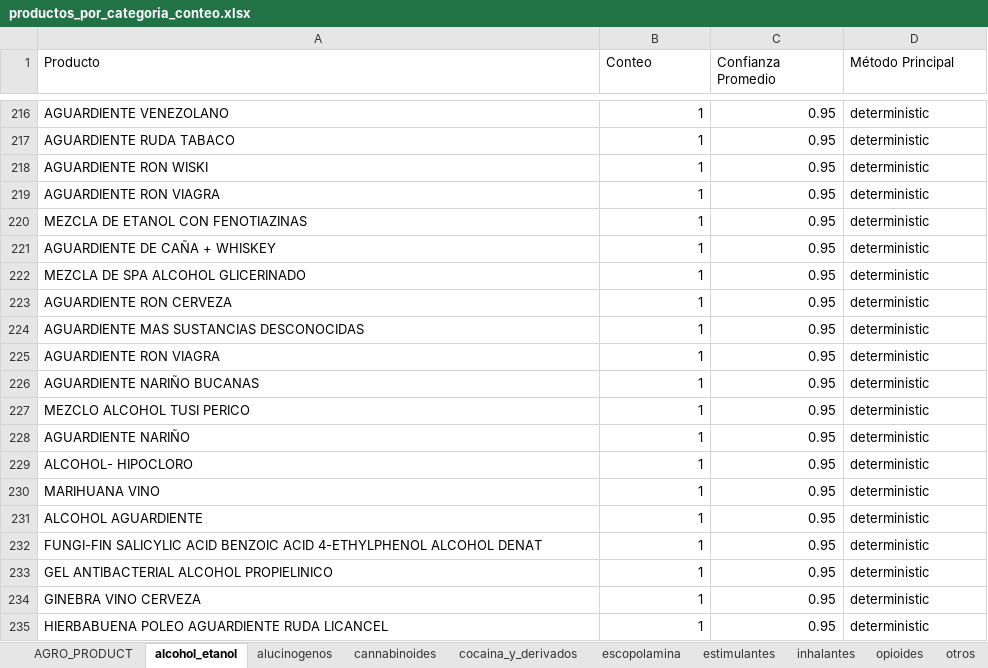
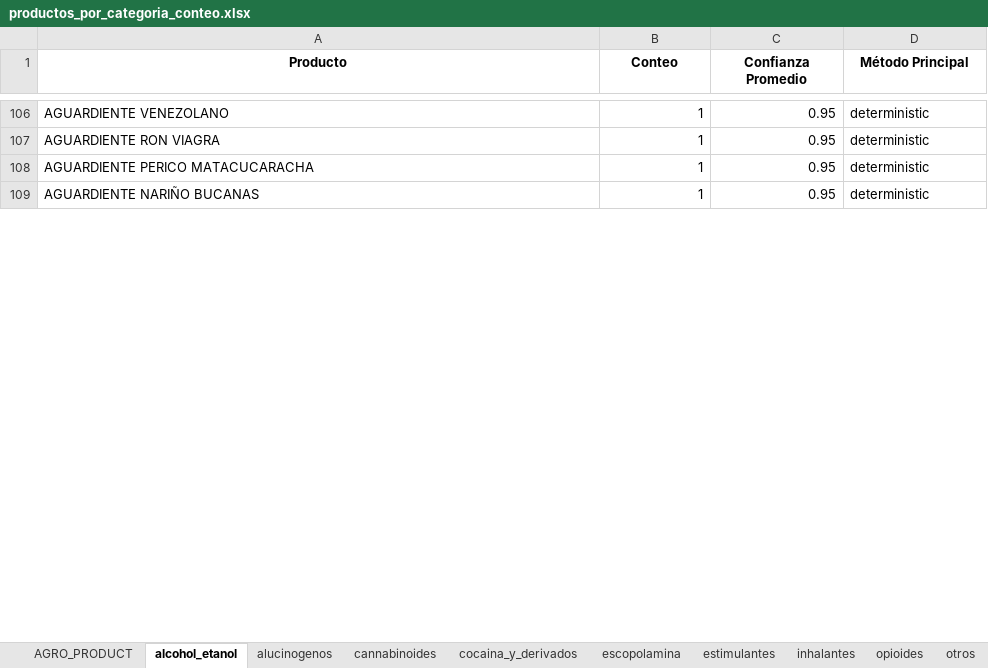
Before and after one commit to JuanArias2206/correciones, an Excel workbook: resultados_v5/productos_por_categoria_conteo.xlsx, sheet alcohol_etanol, drawn as a sheet; only a part is shown, gaps mark what is left out; values as stored, in another font and other column widths than the file's, no borders; removed rows and columns are numbered as before the commit, all else as after; the diff covers the shown part only; the diff names each change by its address in the sheet, - before the commit and + after, or states it on an @@ line.

```diff
--- a/resultados_v5/productos_por_categoria_conteo.xlsx (sheet alcohol_etanol)
+++ b/resultados_v5/productos_por_categoria_conteo.xlsx (sheet alcohol_etanol)
@@ A1:D1 bold: off → on, alignment: left → center @@
-row 217: AGUARDIENTE RUDA TABACO | 1 | 0.95 | deterministic
-row 218: AGUARDIENTE RON WISKI | 1 | 0.95 | deterministic
-row 220: MEZCLA DE ETANOL CON FENOTIAZINAS | 1 | 0.95 | deterministic
-row 221: AGUARDIENTE DE CAÑA + WHISKEY | 1 | 0.95 | deterministic
-row 222: MEZCLA DE SPA ALCOHOL GLICERINADO | 1 | 0.95 | deterministic
-row 223: AGUARDIENTE RON CERVEZA | 1 | 0.95 | deterministic
-A108 (Producto): AGUARDIENTE MAS SUSTANCIAS DESCONOCIDAS
+A108 (Producto): AGUARDIENTE PERICO MATACUCARACHA
-row 225: AGUARDIENTE RON VIAGRA | 1 | 0.95 | deterministic
-row 227: MEZCLO ALCOHOL TUSI PERICO | 1 | 0.95 | deterministic
-row 228: AGUARDIENTE NARIÑO | 1 | 0.95 | deterministic
-row 229: ALCOHOL- HIPOCLORO | 1 | 0.95 | deterministic
-row 230: MARIHUANA VINO | 1 | 0.95 | deterministic
-row 231: ALCOHOL AGUARDIENTE | 1 | 0.95 | deterministic
@@ row 232 moved to row 51: FUNGI-FIN SALICYLIC ACID BENZOIC ACID 4-… @@
-row 233: GEL ANTIBACTERIAL ALCOHOL PROPIELINICO | 1 | 0.95 | deterministic
@@ row 234 moved to row 59: GINEBRA VINO CERVEZA @@
-row 235: HIERBABUENA POLEO AGUARDIENTE RUDA LICANCEL | 1 | 0.95 | deterministic
```
Also changed, not shown: other rows of this sheet, sheet otros, sheet tranquilizantes_y_sedantes, sheet AGRO_PRODUCT, sheet opioides, sheet cocaina_y_derivados, sheet cannabinoides, 4 more sheets, resultados_v5/resumen_clasificacion_avanzada.xlsx, resultados_v5/resumen_conteo_clasificacion_final.xlsx, 27 other files.
